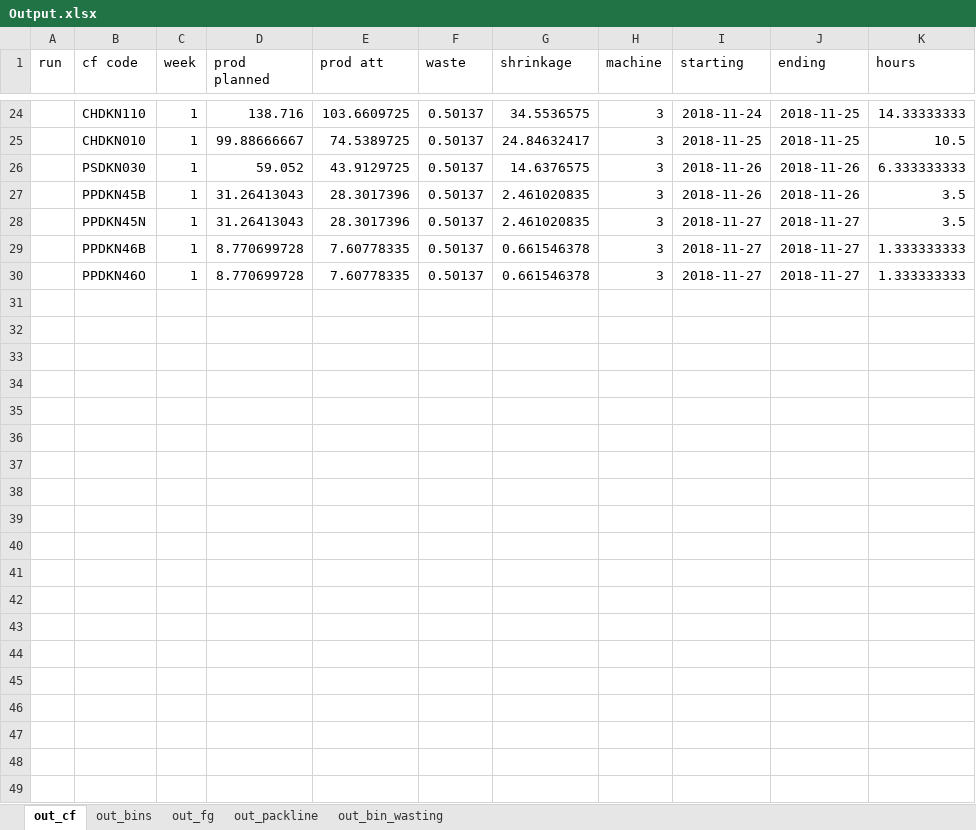
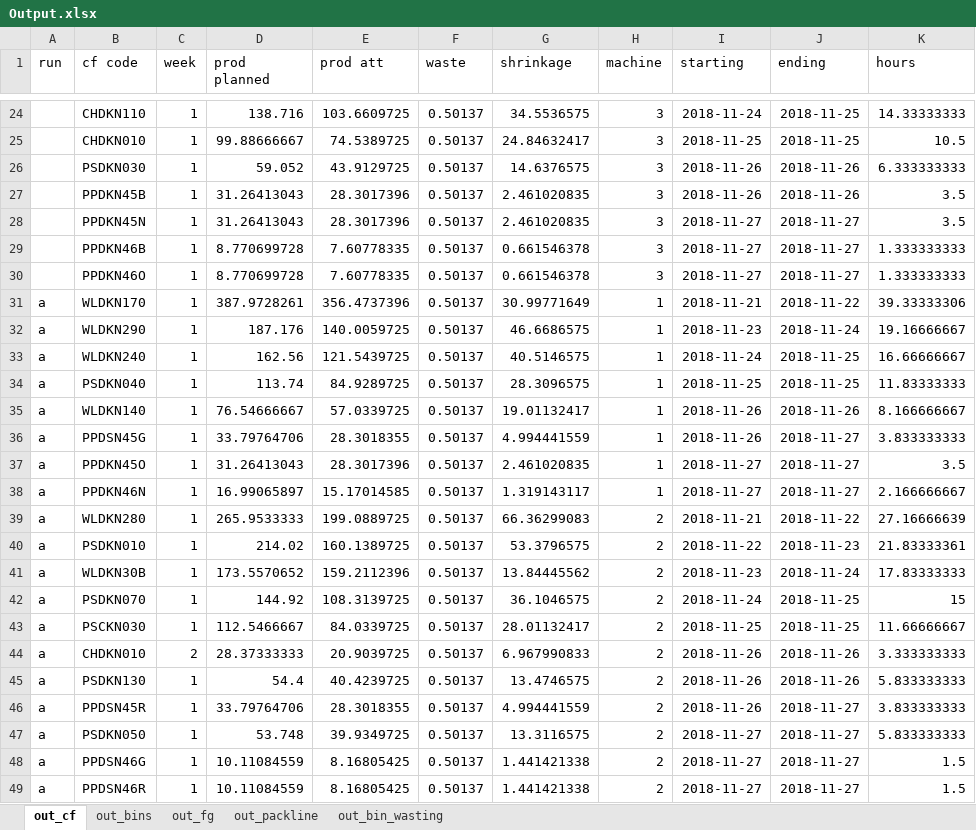
Before and after one commit to gfourcade/pet_dash, an Excel workbook: static/model/Output.xlsx, sheet out_cf, drawn as a sheet; only a part is shown, gaps mark what is left out; values as stored, in another font and other column widths than the file's, no borders; the diff covers the shown part only; the diff names each change by its address in the sheet, - before the commit and + after, or states it on an @@ line.

```diff
--- a/static/model/Output.xlsx (sheet out_cf)
+++ b/static/model/Output.xlsx (sheet out_cf)
+row 31: a | WLDKN170 | 1 | 387.9728261 | 356.4737396 | 0.50137 | 30.99771649 | 1 | 2018-11-21 | 2018-11-22 | 39.33333306
+row 32: a | WLDKN290 | 1 | 187.176 | 140.0059725 | 0.50137 | 46.6686575 | 1 | 2018-11-23 | 2018-11-24 | 19.16666667
+row 33: a | WLDKN240 | 1 | 162.56 | 121.5439725 | 0.50137 | 40.5146575 | 1 | 2018-11-24 | 2018-11-25 | 16.66666667
+row 34: a | PSDKN040 | 1 | 113.74 | 84.9289725 | 0.50137 | 28.3096575 | 1 | 2018-11-25 | 2018-11-25 | 11.83333333
+row 35: a | WLDKN140 | 1 | 76.54666667 | 57.0339725 | 0.50137 | 19.01132417 | 1 | 2018-11-26 | 2018-11-26 | 8.166666667
+row 36: a | PPDSN45G | 1 | 33.79764706 | 28.3018355 | 0.50137 | 4.994441559 | 1 | 2018-11-26 | 2018-11-27 | 3.833333333
+row 37: a | PPDKN45O | 1 | 31.26413043 | 28.3017396 | 0.50137 | 2.461020835 | 1 | 2018-11-27 | 2018-11-27 | 3.5
+row 38: a | PPDKN46N | 1 | 16.99065897 | 15.17014585 | 0.50137 | 1.319143117 | 1 | 2018-11-27 | 2018-11-27 | 2.166666667
+row 39: a | WLDKN280 | 1 | 265.9533333 | 199.0889725 | 0.50137 | 66.36299083 | 2 | 2018-11-21 | 2018-11-22 | 27.16666639
+row 40: a | PSDKN010 | 1 | 214.02 | 160.1389725 | 0.50137 | 53.3796575 | 2 | 2018-11-22 | 2018-11-23 | 21.83333361
+row 41: a | WLDKN30B | 1 | 173.5570652 | 159.2112396 | 0.50137 | 13.84445562 | 2 | 2018-11-23 | 2018-11-24 | 17.83333333
+row 42: a | PSDKN070 | 1 | 144.92 | 108.3139725 | 0.50137 | 36.1046575 | 2 | 2018-11-24 | 2018-11-25 | 15
+row 43: a | PSCKN030 | 1 | 112.5466667 | 84.0339725 | 0.50137 | 28.01132417 | 2 | 2018-11-25 | 2018-11-25 | 11.66666667
+row 44: a | CHDKN010 | 2 | 28.37333333 | 20.9039725 | 0.50137 | 6.967990833 | 2 | 2018-11-26 | 2018-11-26 | 3.333333333
+row 45: a | PSDKN130 | 1 | 54.4 | 40.4239725 | 0.50137 | 13.4746575 | 2 | 2018-11-26 | 2018-11-26 | 5.833333333
+row 46: a | PPDSN45R | 1 | 33.79764706 | 28.3018355 | 0.50137 | 4.994441559 | 2 | 2018-11-26 | 2018-11-27 | 3.833333333
+row 47: a | PSDKN050 | 1 | 53.748 | 39.9349725 | 0.50137 | 13.3116575 | 2 | 2018-11-27 | 2018-11-27 | 5.833333333
+row 48: a | PPDSN46G | 1 | 10.11084559 | 8.16805425 | 0.50137 | 1.441421338 | 2 | 2018-11-27 | 2018-11-27 | 1.5
+row 49: a | PPDSN46R | 1 | 10.11084559 | 8.16805425 | 0.50137 | 1.441421338 | 2 | 2018-11-27 | 2018-11-27 | 1.5
```
Also changed, not shown: 10 added rows elsewhere in this sheet, sheet out_fg, sheet out_bins, sheet out_bin_wasting, sheet out_packline, 2 other files.
